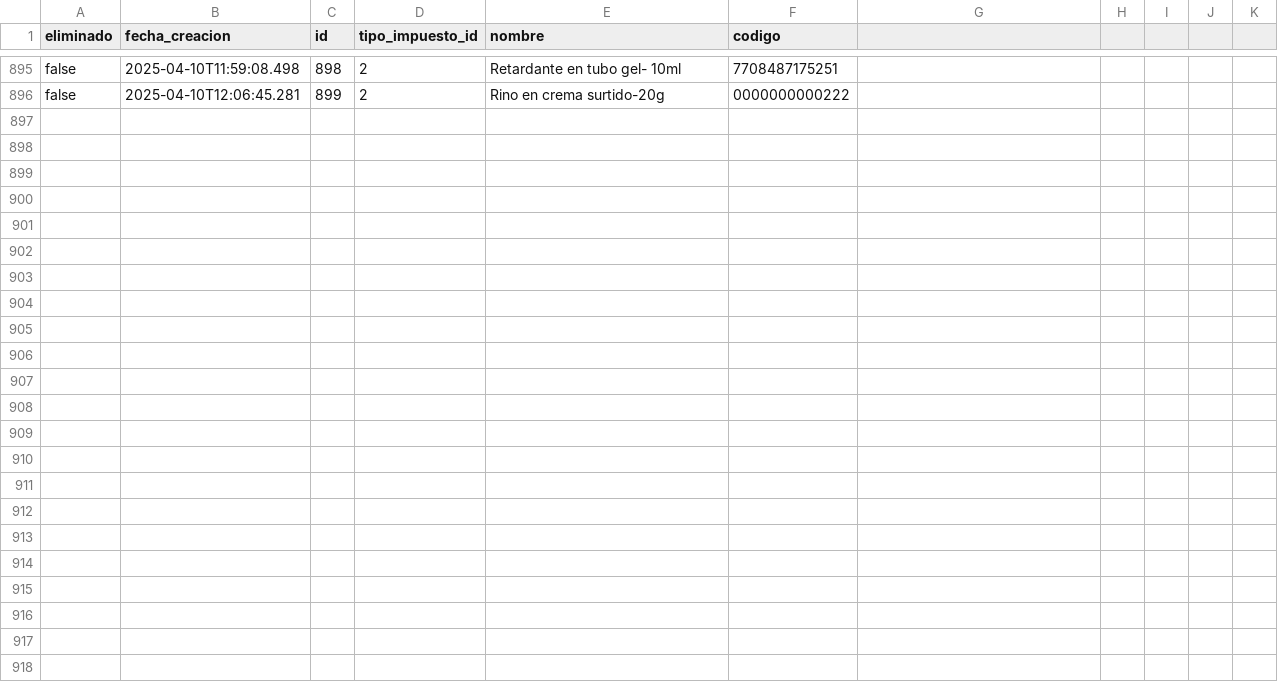
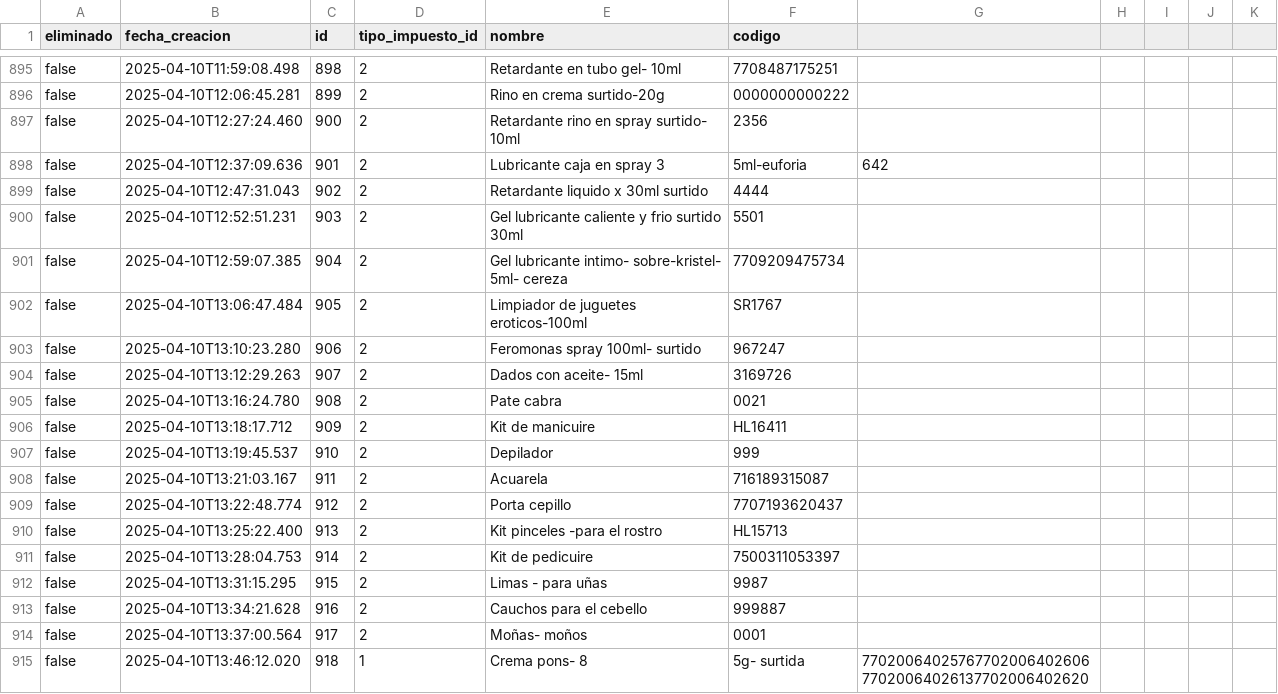
Before and after one commit to AariazP/drogueria1-backup, a CSV file: productos.csv, drawn as a sheet; only a part is shown, gaps mark what is left out.

Commit message:
Backup de todas las tablas 2025-04-10

```diff
--- a/productos.csv
+++ b/productos.csv
@@ -896 +896,20 @@ false,2025-04-10T11:59:08.498,898,2,Retardante en tubo gel- 10ml,7708487175251
 false,2025-04-10T12:06:45.281,899,2,Rino en crema  surtido-20g,0000000000222
+false,2025-04-10T12:27:24.460,900,2,Retardante rino en spray surtido- 10ml,2356
+false,2025-04-10T12:37:09.636,901,2,Lubricante caja en  spray 3,5ml-euforia,642
+false,2025-04-10T12:47:31.043,902,2,Retardante liquido  x 30ml surtido,4444
+false,2025-04-10T12:52:51.231,903,2,Gel lubricante caliente y frio surtido 30ml,5501
+false,2025-04-10T12:59:07.385,904,2,Gel lubricante intimo- sobre-kristel- 5ml- cereza,7709209475734
+false,2025-04-10T13:06:47.484,905,2,Limpiador de juguetes eroticos-100ml,SR1767
+false,2025-04-10T13:10:23.280,906,2,Feromonas spray 100ml- surtido,967247
+false,2025-04-10T13:12:29.263,907,2,Dados  con  aceite- 15ml,3169726
+false,2025-04-10T13:16:24.780,908,2,Pate cabra,0021
+false,2025-04-10T13:18:17.712,909,2,Kit de manicuire,HL16411
+false,2025-04-10T13:19:45.537,910,2,Depilador,999
+false,2025-04-10T13:21:03.167,911,2,Acuarela,716189315087
+false,2025-04-10T13:22:48.774,912,2,Porta cepillo,7707193620437
+false,2025-04-10T13:25:22.400,913,2,Kit pinceles -para el rostro,HL15713
+false,2025-04-10T13:28:04.753,914,2,Kit de pedicuire,7500311053397
+false,2025-04-10T13:31:15.295,915,2,Limas - para uñas,9987
+false,2025-04-10T13:34:21.628,916,2,Cauchos para el cebello,999887
+false,2025-04-10T13:37:00.564,917,2,Moñas- moños,0001
+false,2025-04-10T13:46:12.020,918,1,Crema pons- 8,5g- surtida,7702006402576770200640260677020064026137702006402620
```
